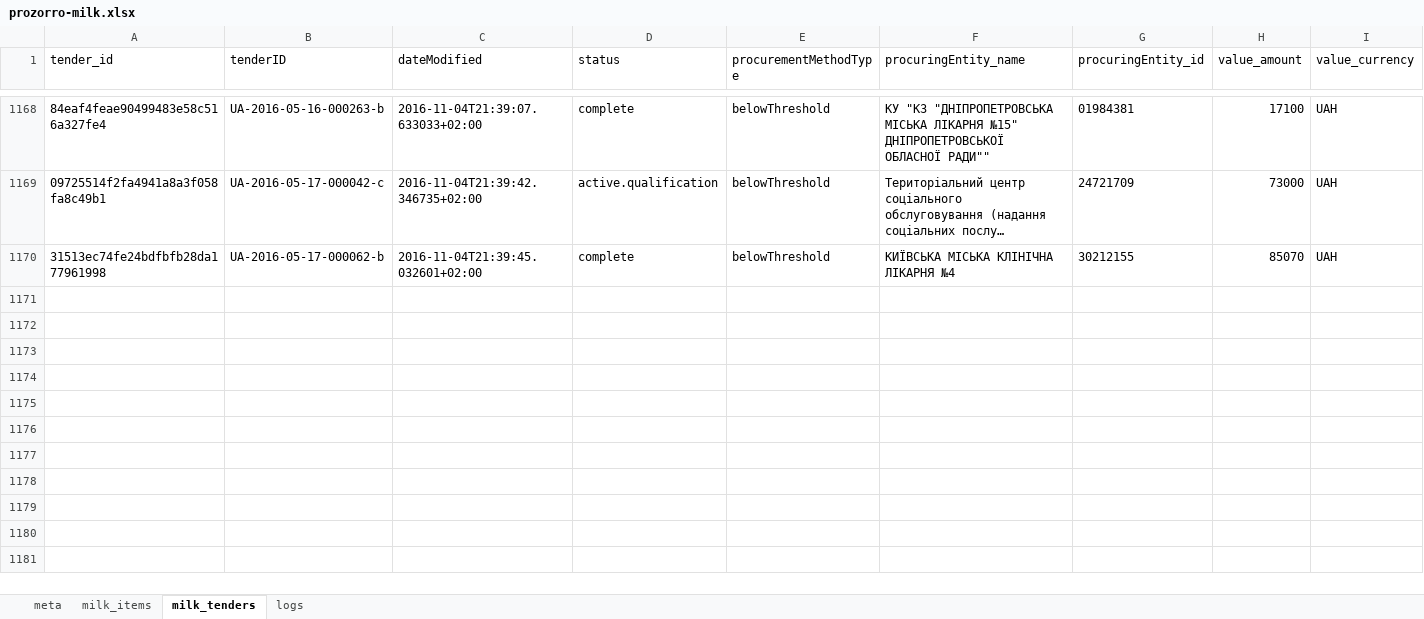
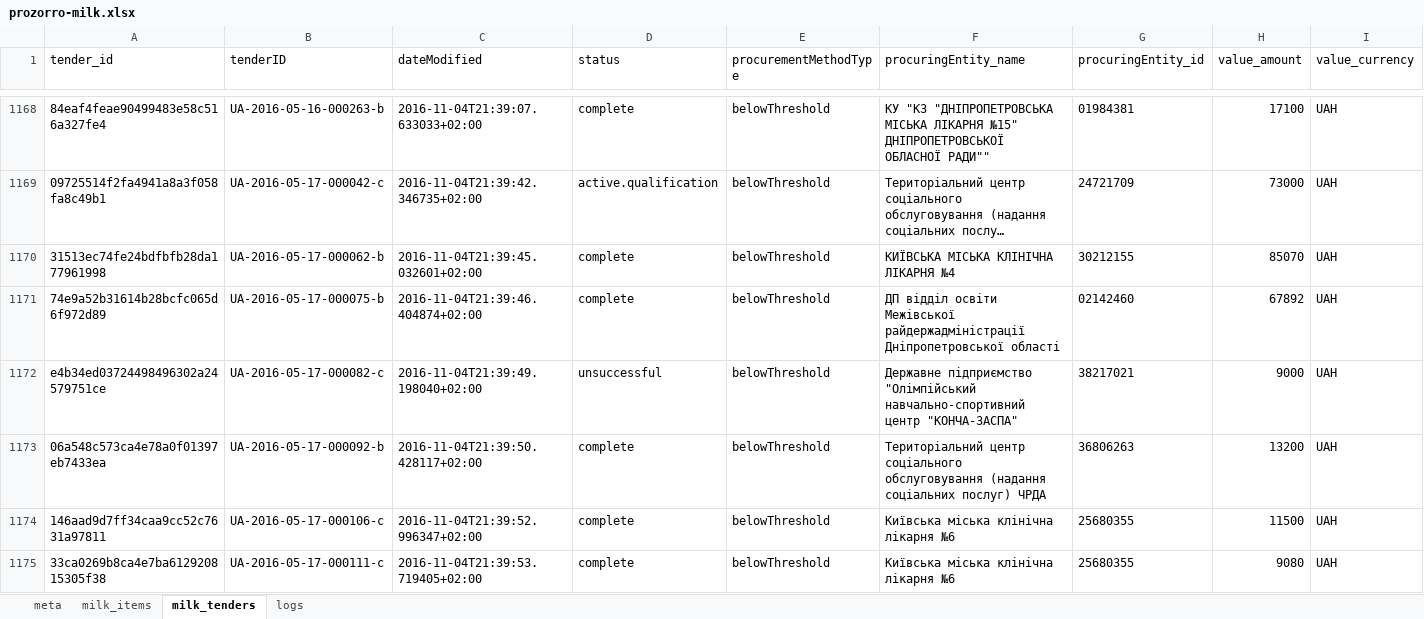
Before and after one commit to mcharniuk1-spec/qlik, an Excel workbook: data/prozorro-milk.xlsx, sheet milk_tenders, drawn as a sheet; only a part is shown, gaps mark what is left out; long unchanged cells end in …; values as stored, in another font and other column widths than the file's, no borders; rows hold the shown columns only; the diff covers the shown part only; the diff names each change by its address in the sheet, - before the commit and + after, or states it on an @@ line.

```diff
--- a/data/prozorro-milk.xlsx (sheet milk_tenders)
+++ b/data/prozorro-milk.xlsx (sheet milk_tenders)
+row 1171: 74e9a52b31614b28bcfc065d6f972d89 | UA-2016-05-17-000075-b | 2016-11-04T21:39:46.404874+02:00 | complete | belowThreshold | ДП відділ освіти Межівської райдержадміністрації Дніпропетровської області | 02142460 | 67892 | UAH
+row 1172: e4b34ed03724498496302a24579751ce | UA-2016-05-17-000082-c | 2016-11-04T21:39:49.198040+02:00 | unsuccessful | belowThreshold | Державне підприємство "Олімпійський навчально-спортивний центр "КОНЧА-ЗАСПА" | 38217021 | 9000 | UAH
+row 1173: 06a548c573ca4e78a0f01397eb7433ea | UA-2016-05-17-000092-b | 2016-11-04T21:39:50.428117+02:00 | complete | belowThreshold | Територіальний центр соціального обслуговування (надання соціальних послуг) ЧРДА | 36806263 | 13200 | UAH
+row 1174: 146aad9d7ff34caa9cc52c7631a97811 | UA-2016-05-17-000106-c | 2016-11-04T21:39:52.996347+02:00 | complete | belowThreshold | Київська міська клінічна лікарня №6 | 25680355 | 11500 | UAH
+row 1175: 33ca0269b8ca4e7ba612920815305f38 | UA-2016-05-17-000111-c | 2016-11-04T21:39:53.719405+02:00 | complete | belowThreshold | Київська міська клінічна лікарня №6 | 25680355 | 9080 | UAH
```
Also changed, not shown: 28 added rows elsewhere in this sheet, sheet milk_items, sheet logs, sheet meta, 4 other files.
